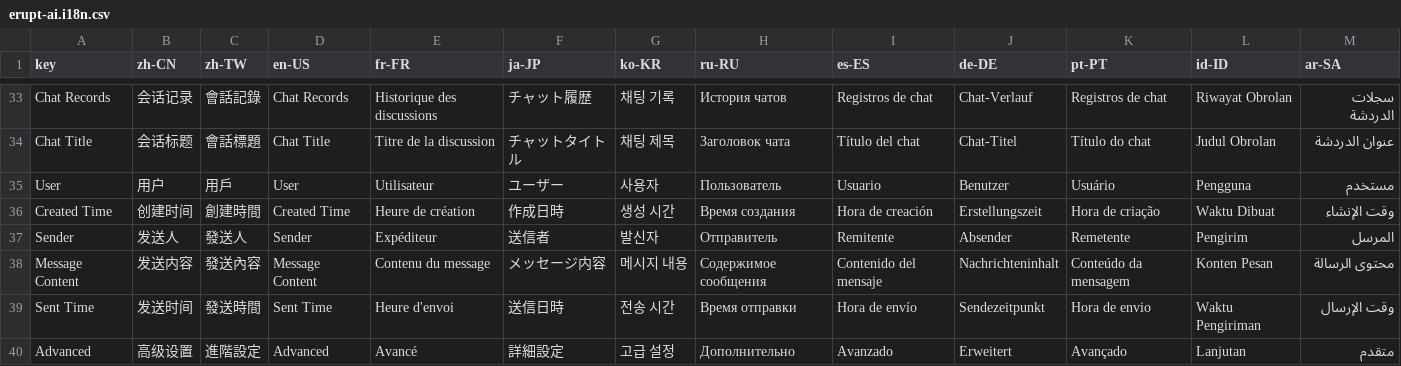
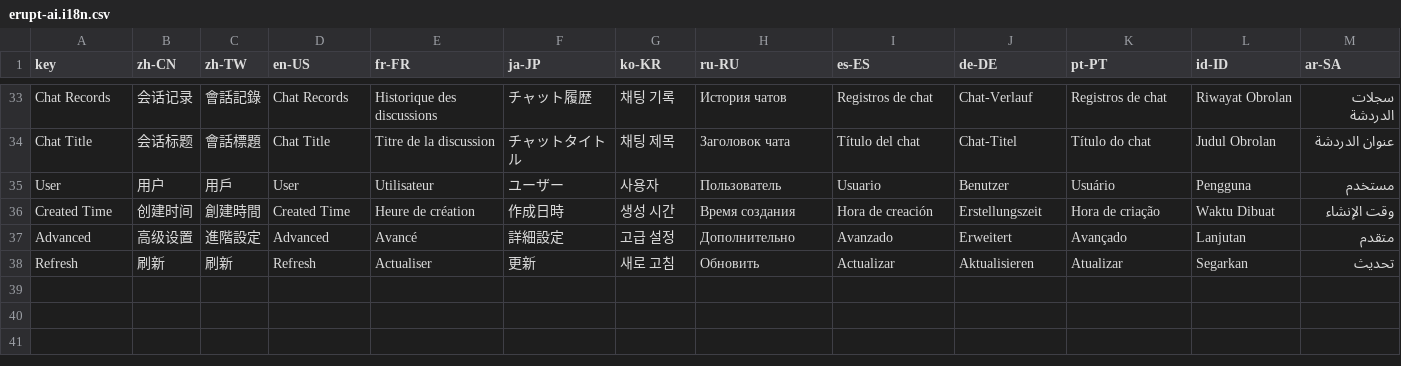
Before and after one commit to erupts/erupt, a CSV file: erupt-ai/src/main/resources/i18n/erupt-ai.i18n.csv, drawn as a sheet; only a part is shown, gaps mark what is left out; removed rows and columns are numbered as before the commit, all else as after; the diff names each change by its address in the sheet, - before the commit and + after, or states it on an @@ line.

Commit message:
update erupt-web

```diff
--- a/erupt-ai/src/main/resources/i18n/erupt-ai.i18n.csv
+++ b/erupt-ai/src/main/resources/i18n/erupt-ai.i18n.csv
-row 37: Sender | 发送人 | 發送人 | Sender | Expéditeur | 送信者 | 발신자 | Отправитель | Remitente | Absender | Remetente | Pengirim | المرسل
-row 38: Message Content | 发送内容 | 發送內容 | Message Content | Contenu du message | メッセージ内容 | 메시지 내용 | Содержимое сообщения | Contenido del mensaje | Nachrichteninhalt | Conteúdo da mensagem | Konten Pesan | محتوى الرسالة
-row 39: Sent Time | 发送时间 | 發送時間 | Sent Time | Heure d'envoi | 送信日時 | 전송 시간 | Время отправки | Hora de envío | Sendezeitpunkt | Hora de envio | Waktu Pengiriman | وقت الإرسال
+row 38: Refresh | 刷新 | 刷新 | Refresh | Actualiser | 更新 | 새로 고침 | Обновить | Actualizar | Aktualisieren | Atualizar | Segarkan | تحديث
```
Also changed, not shown: 30 other files.
